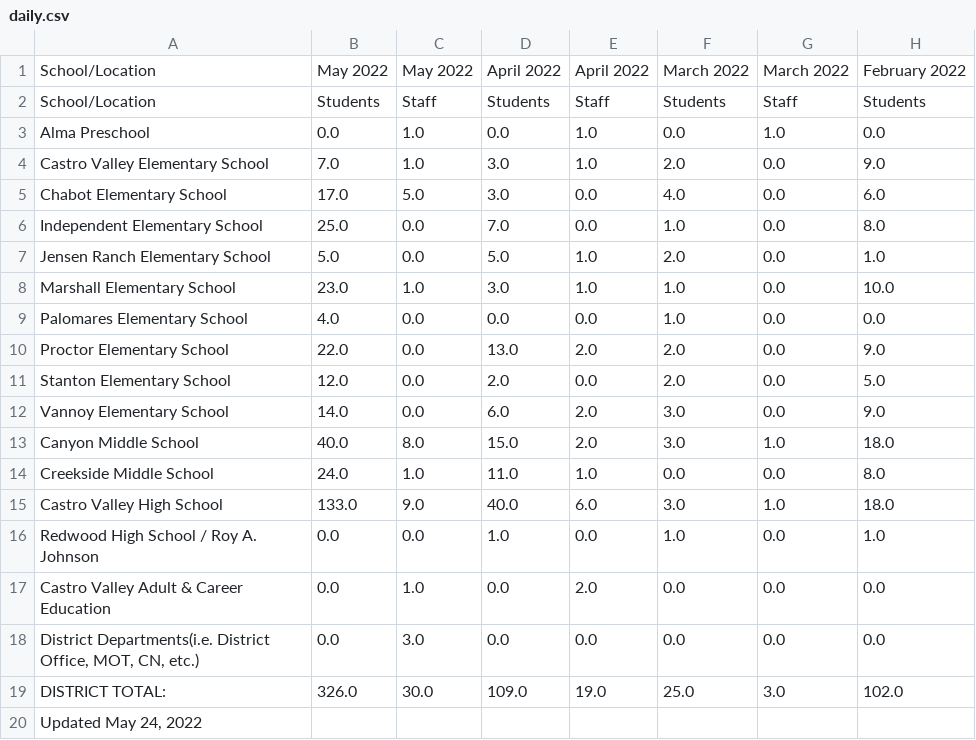
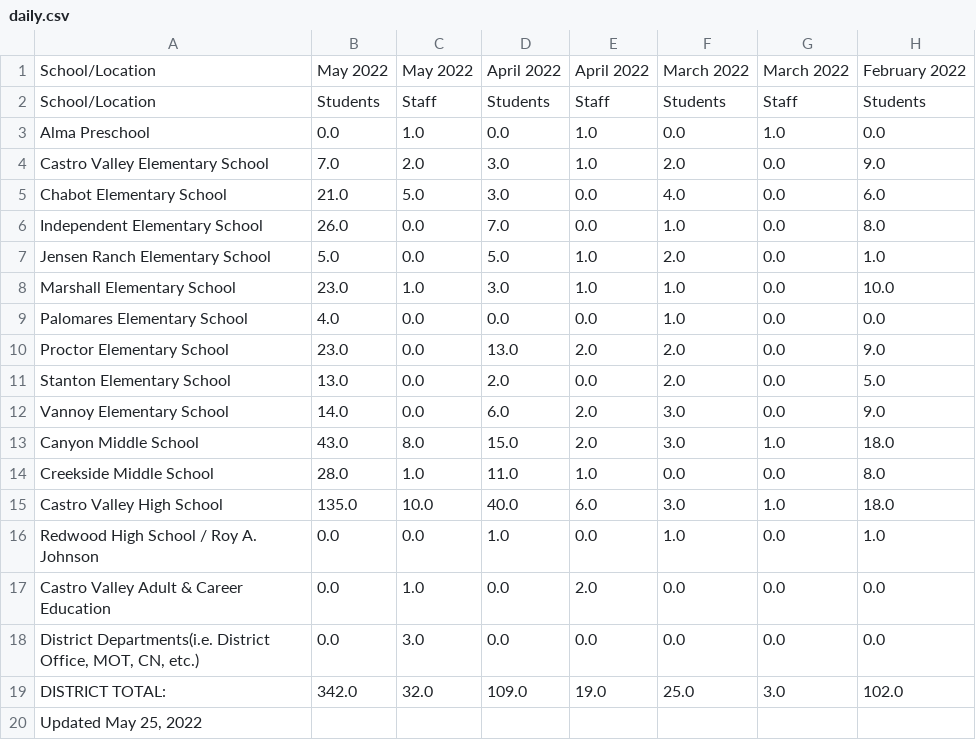
Before and after one commit to tctree333/CVUSD-COVID19-Cases, a CSV file: data/daily.csv, drawn as a sheet; only a part is shown; the diff names each change by its address in the sheet, - before the commit and + after, or states it on an @@ line.

```diff
--- a/data/daily.csv
+++ b/data/daily.csv
-C4: 1.0
+C4: 2.0
-B5: 17.0
+B5: 21.0
-B6: 25.0
+B6: 26.0
-B10: 22.0
+B10: 23.0
-B11: 12.0
+B11: 13.0
-B13: 40.0
+B13: 43.0
-B14: 24.0
+B14: 28.0
-B15: 133.0
+B15: 135.0
-C15: 9.0
+C15: 10.0
-B19: 326.0
+B19: 342.0
-C19: 30.0
+C19: 32.0
-A20: Updated May 24, 2022
+A20: Updated May 25, 2022
```
Also changed, not shown: 1 other file.
